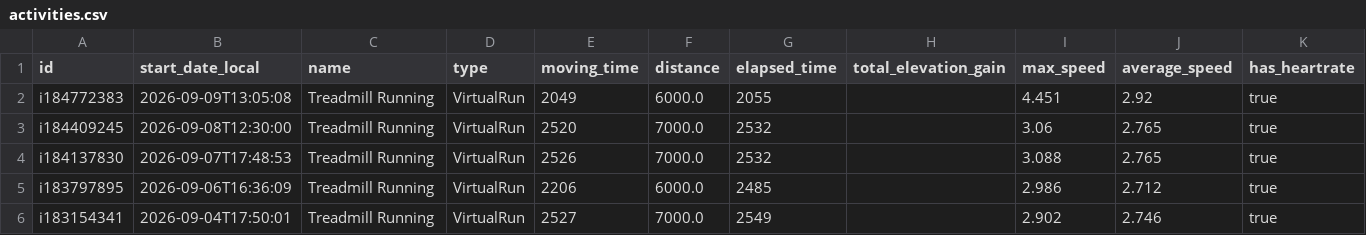
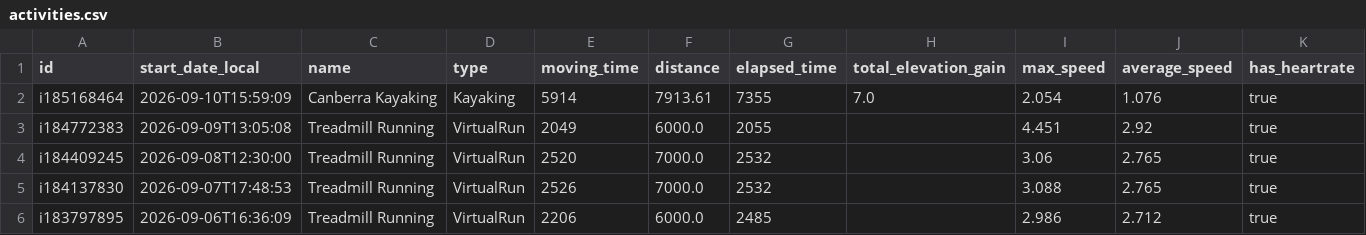
Before and after one commit to Trojon99/intervals-daily-coach, a CSV file: data/latest/activities.csv, drawn as a sheet; only a part is shown; the shorter side is filled out with more unchanged rows; rows hold the shown columns only; the diff names each change by its address in the sheet, - before the commit and + after, or states it on an @@ line.

```diff
--- a/data/latest/activities.csv
+++ b/data/latest/activities.csv
+row 2: i185168464 | 2026-09-10T15:59:09 | Canberra Kayaking | Kayaking | 5914 | 7913.61 | 7355 | 7.0 | 2.054 | 1.076 | true
```
Also changed, not shown: data/latest/wellness.csv, 9 other files.
